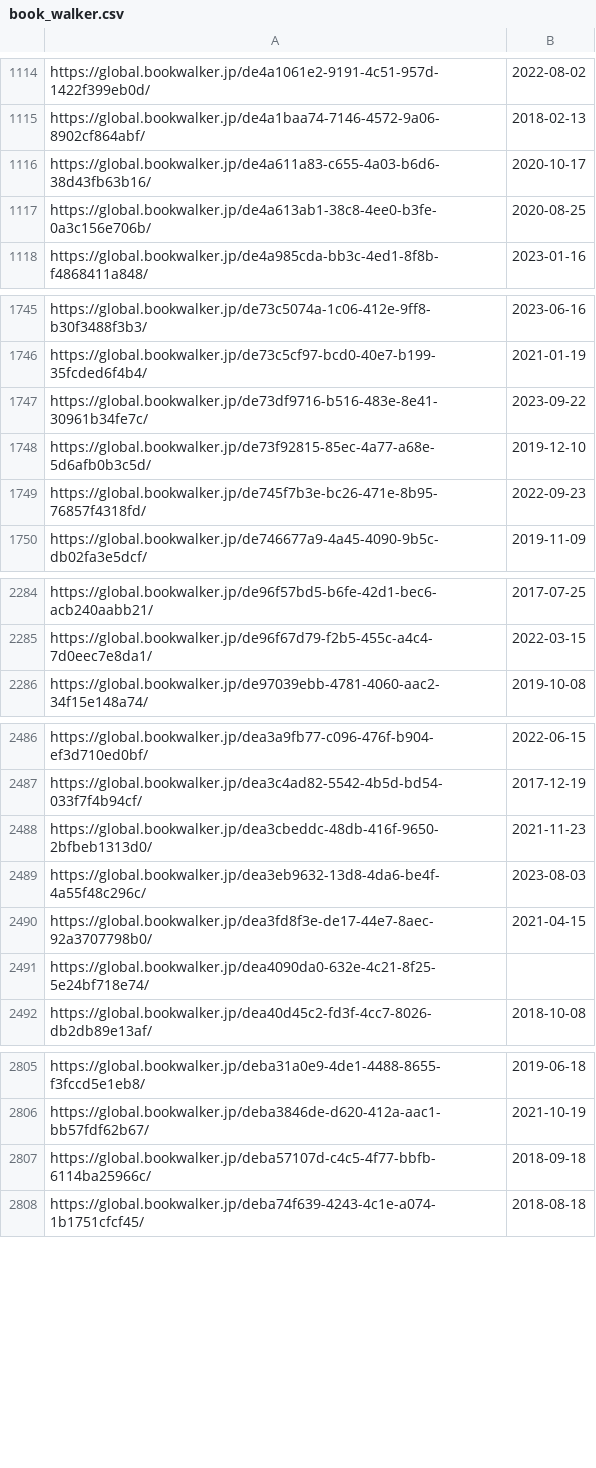
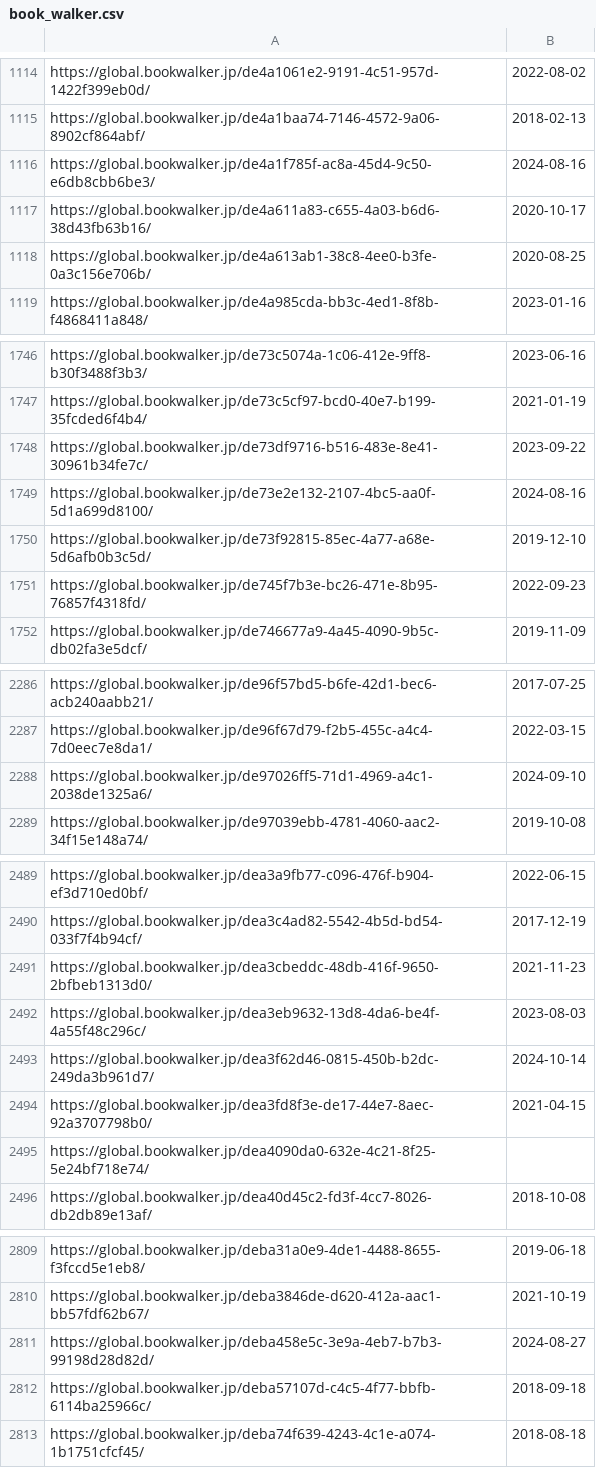
Before and after one commit to LNRelease/lnrelease.github.io, a CSV file: book_walker.csv, drawn as a sheet; only a part is shown, gaps mark what is left out; the diff covers the shown part only.

```diff
--- a/book_walker.csv
+++ b/book_walker.csv
@@ -1115,2 +1115,3 @@ https://global.bookwalker.jp/de4a1061e2-9191-4c51-957d-1422f399eb0d/,2022-08-02
 https://global.bookwalker.jp/de4a1baa74-7146-4572-9a06-8902cf864abf/,2018-02-13
+https://global.bookwalker.jp/de4a1f785f-ac8a-45d4-9c50-e6db8cbb6be3/,2024-08-16
 https://global.bookwalker.jp/de4a611a83-c655-4a03-b6d6-38d43fb63b16/,2020-10-17
@@ -1747,2 +1748,3 @@ https://global.bookwalker.jp/de73c5cf97-bcd0-40e7-b199-35fcded6f4b4/,2021-01-19
 https://global.bookwalker.jp/de73df9716-b516-483e-8e41-30961b34fe7c/,2023-09-22
+https://global.bookwalker.jp/de73e2e132-2107-4bc5-aa0f-5d1a699d8100/,2024-08-16
 https://global.bookwalker.jp/de73f92815-85ec-4a77-a68e-5d6afb0b3c5d/,2019-12-10
@@ -2285,2 +2287,3 @@ https://global.bookwalker.jp/de96f57bd5-b6fe-42d1-bec6-acb240aabb21/,2017-07-25
 https://global.bookwalker.jp/de96f67d79-f2b5-455c-a4c4-7d0eec7e8da1/,2022-03-15
+https://global.bookwalker.jp/de97026ff5-71d1-4969-a4c1-2038de1325a6/,2024-09-10
 https://global.bookwalker.jp/de97039ebb-4781-4060-aac2-34f15e148a74/,2019-10-08
@@ -2489,2 +2492,3 @@ https://global.bookwalker.jp/dea3cbeddc-48db-416f-9650-2bfbeb1313d0/,2021-11-23
 https://global.bookwalker.jp/dea3eb9632-13d8-4da6-be4f-4a55f48c296c/,2023-08-03
+https://global.bookwalker.jp/dea3f62d46-0815-450b-b2dc-249da3b961d7/,2024-10-14
 https://global.bookwalker.jp/dea3fd8f3e-de17-44e7-8aec-92a3707798b0/,2021-04-15
@@ -2806,2 +2810,3 @@ https://global.bookwalker.jp/deba31a0e9-4de1-4488-8655-f3fccd5e1eb8/,2019-06-18
 https://global.bookwalker.jp/deba3846de-d620-412a-aac1-bb57fdf62b67/,2021-10-19
+https://global.bookwalker.jp/deba458e5c-3e9a-4eb7-b7b3-99198d28d82d/,2024-08-27
 https://global.bookwalker.jp/deba57107d-c4c5-4f77-bbfb-6114ba25966c/,2018-09-18
```
Also changed, not shown: 1 added row elsewhere in this file, 3 other files.
